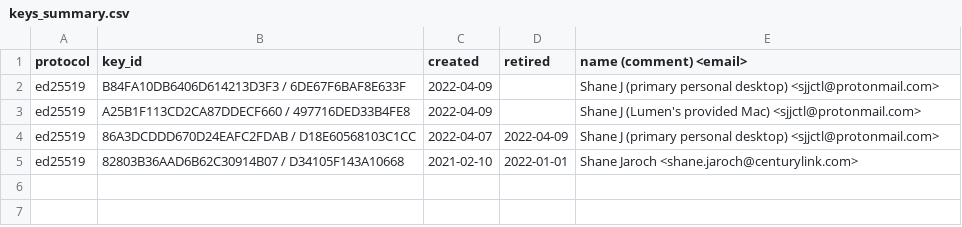
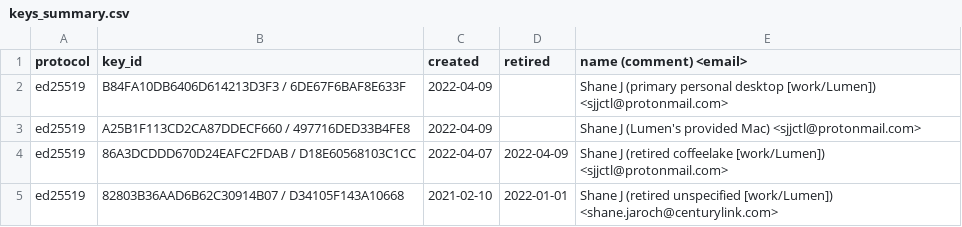
Before and after one commit to sjjctl/pgp, a CSV file: keys_summary.csv, drawn as a sheet.

Commit message:
update comment in csv

```diff
--- a/keys_summary.csv
+++ b/keys_summary.csv
@@ -1,5 +1,5 @@
 protocol,key_id,created,retired,name (comment) <email>
-ed25519,B84FA10DB6406D614213D3F3 / 6DE67F6BAF8E633F,2022-04-09,,Shane J (primary personal desktop) <sjjctl@protonmail.com>
+ed25519,B84FA10DB6406D614213D3F3 / 6DE67F6BAF8E633F,2022-04-09,,Shane J (primary personal desktop [work/Lumen]) <sjjctl@protonmail.com>
 ed25519,A25B1F113CD2CA87DDECF660 / 497716DED33B4FE8,2022-04-09,,Shane J (Lumen's provided Mac) <sjjctl@protonmail.com>
-ed25519,86A3DCDDD670D24EAFC2FDAB / D18E60568103C1CC,2022-04-07,2022-04-09,Shane J (primary personal desktop) <sjjctl@protonmail.com>
-ed25519,82803B36AAD6B62C30914B07 / D34105F143A10668,2021-02-10,2022-01-01,Shane Jaroch <shane.jaroch@centurylink.com>
+ed25519,86A3DCDDD670D24EAFC2FDAB / D18E60568103C1CC,2022-04-07,2022-04-09,Shane J (retired coffeelake [work/Lumen]) <sjjctl@protonmail.com>
+ed25519,82803B36AAD6B62C30914B07 / D34105F143A10668,2021-02-10,2022-01-01,Shane J (retired unspecified [work/Lumen]) <shane.jaroch@centurylink.com>
```
